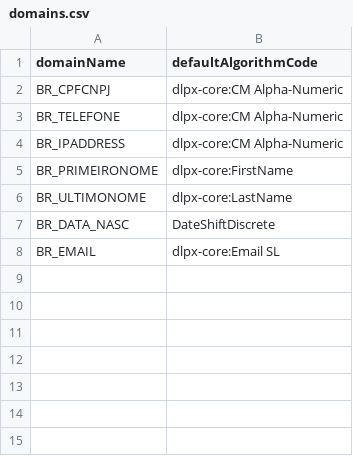
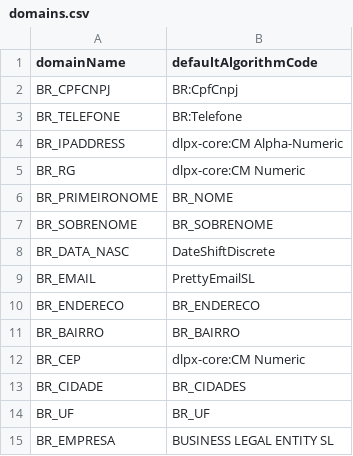
Before and after one commit to felipe-casali/Continuous-Compliance-Import-LGPD-Package, a CSV file: domains.csv, drawn as a sheet.

```diff
--- a/domains.csv
+++ b/domains.csv
@@ -1,8 +1,15 @@
 "domainName","defaultAlgorithmCode"
-"BR_CPFCNPJ","dlpx-core:CM Alpha-Numeric"
-"BR_TELEFONE","dlpx-core:CM Alpha-Numeric"
+"BR_CPFCNPJ","BR:CpfCnpj"
+"BR_TELEFONE","BR:Telefone"
 "BR_IPADDRESS","dlpx-core:CM Alpha-Numeric"
-"BR_PRIMEIRONOME","dlpx-core:FirstName"
-"BR_ULTIMONOME","dlpx-core:LastName"
+"BR_RG","dlpx-core:CM Numeric"
+"BR_PRIMEIRONOME","BR_NOME"
+"BR_SOBRENOME","BR_SOBRENOME"
 "BR_DATA_NASC","DateShiftDiscrete"
-"BR_EMAIL","dlpx-core:Email SL"
+"BR_EMAIL","PrettyEmailSL"
+"BR_ENDERECO","BR_ENDERECO"
+"BR_BAIRRO","BR_BAIRRO"
+"BR_CEP","dlpx-core:CM Numeric"
+"BR_CIDADE","BR_CIDADES"
+"BR_UF","BR_UF"
+"BR_EMPRESA","BUSINESS LEGAL ENTITY SL"
```
Also changed, not shown: profile_expressions.csv, 12 other files.
